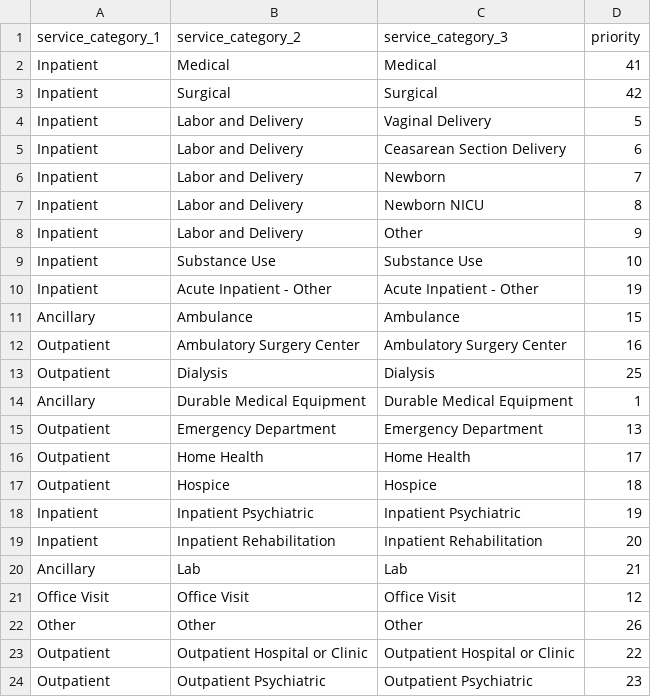
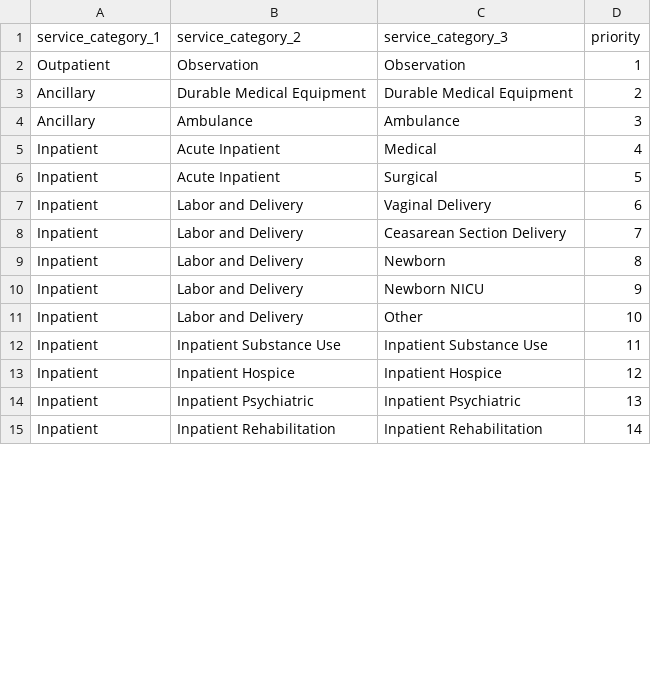
Before and after one commit to tuva-health/tuva, a CSV file: seeds/value_sets/service_categories/service_category__service_categories.csv, drawn as a sheet; only a part is shown; the diff covers the shown part only.

Commit message:
consolidated seed files for service cat

```diff
--- a/seeds/value_sets/service_categories/service_category__service_categories.csv
+++ b/seeds/value_sets/service_categories/service_category__service_categories.csv
@@ -1,24 +1,15 @@
 service_category_1,service_category_2,service_category_3,priority
-Inpatient,Medical,Medical,41
-Inpatient,Surgical,Surgical,42
-Inpatient,Labor and Delivery,Vaginal Delivery,5
-Inpatient,Labor and Delivery,Ceasarean Section Delivery,6
-Inpatient,Labor and Delivery,Newborn,7
-Inpatient,Labor and Delivery,Newborn NICU,8
-Inpatient,Labor and Delivery,Other,9
-Inpatient,Substance Use,Substance Use,10
-Inpatient,Acute Inpatient - Other,Acute Inpatient - Other,19
-Ancillary,Ambulance,Ambulance,15
-Outpatient,Ambulatory Surgery Center,Ambulatory Surgery Center,16
-Outpatient,Dialysis,Dialysis,25
-Ancillary,Durable Medical Equipment,Durable Medical Equipment,1
-Outpatient,Emergency Department,Emergency Department,13
-Outpatient,Home Health,Home Health,17
-Outpatient,Hospice,Hospice,18
-Inpatient,Inpatient Psychiatric,Inpatient Psychiatric,19
-Inpatient,Inpatient Rehabilitation,Inpatient Rehabilitation,20
-Ancillary,Lab,Lab,21
-Office Visit,Office Visit,Office Visit,12
-Other,Other,Other,26
-Outpatient,Outpatient Hospital or Clinic,Outpatient Hospital or Clinic,22
-Outpatient,Outpatient Psychiatric,Outpatient Psychiatric,23
+Outpatient,Observation,Observation,1
+Ancillary,Durable Medical Equipment,Durable Medical Equipment,2
+Ancillary,Ambulance,Ambulance,3
+Inpatient,Acute Inpatient,Medical,4
+Inpatient,Acute Inpatient,Surgical,5
+Inpatient,Labor and Delivery,Vaginal Delivery,6
+Inpatient,Labor and Delivery,Ceasarean Section Delivery,7
+Inpatient,Labor and Delivery,Newborn,8
+Inpatient,Labor and Delivery,Newborn NICU,9
+Inpatient,Labor and Delivery,Other,10
+Inpatient,Inpatient Substance Use,Inpatient Substance Use,11
+Inpatient,Inpatient Hospice,Inpatient Hospice,12
+Inpatient,Inpatient Psychiatric,Inpatient Psychiatric,13
+Inpatient,Inpatient Rehabilitation,Inpatient Rehabilitation,14
```
Also changed, not shown: 18 added rows, 7 removed rows and 18 edited cells elsewhere in this file, 3 other files.
